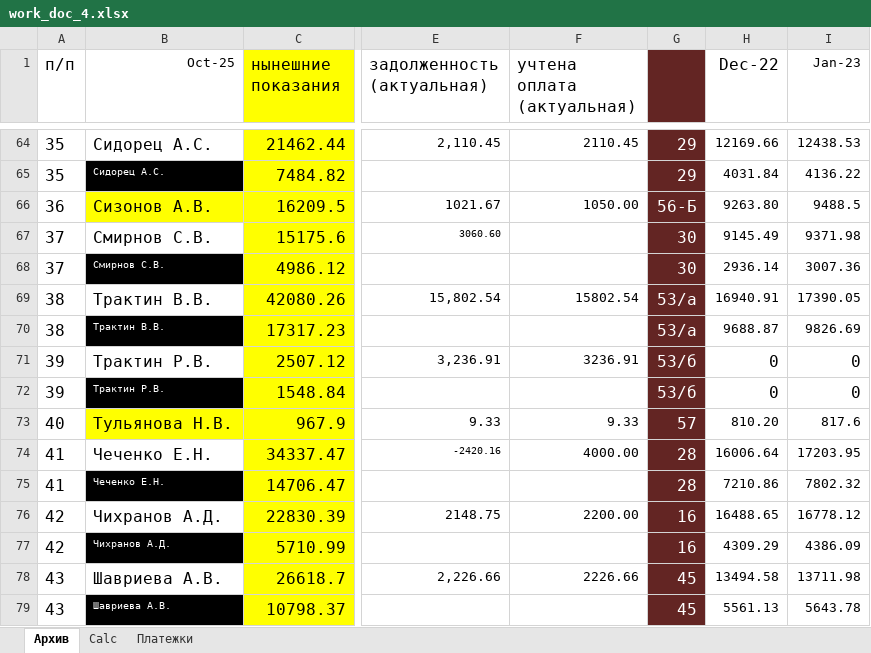
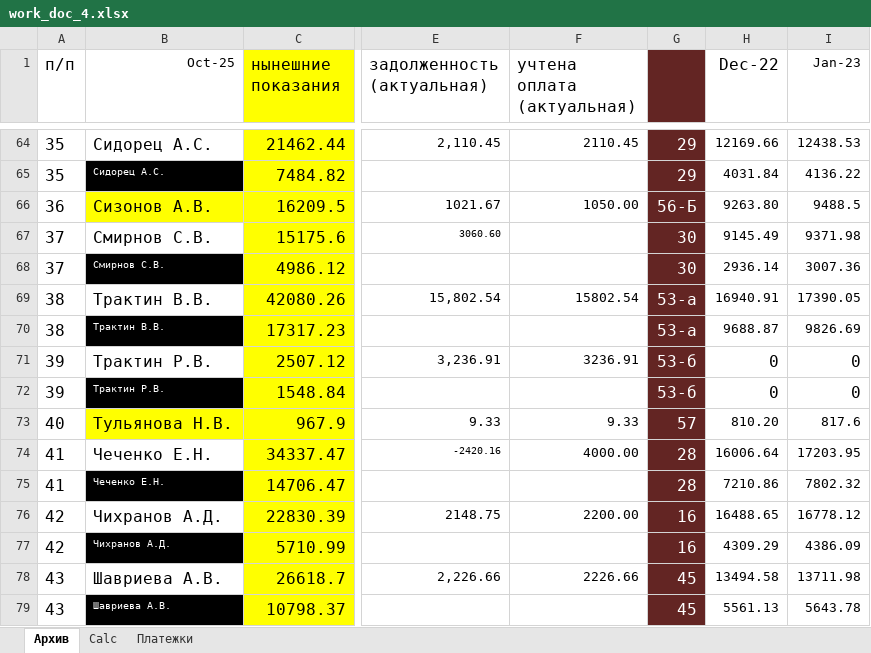
Before and after one commit to TimDelRey/preparation-for-printing-receipts, an Excel workbook: work_doc_4.xlsx, sheet Архив, drawn as a sheet; only a part is shown, gaps mark what is left out; values as stored, in another font and other column widths than the file's, no borders; the diff names each change by its address in the sheet, - before the commit and + after, or states it on an @@ line.

Commit message:
fix data, date, style

```diff
--- a/work_doc_4.xlsx (sheet Архив)
+++ b/work_doc_4.xlsx (sheet Архив)
-G69:G70: 53/а
+G69:G70: 53-а
-G71:G72: 53/б
+G71:G72: 53-б
```
Also changed, not shown: sheet Calc, 6 other files.
